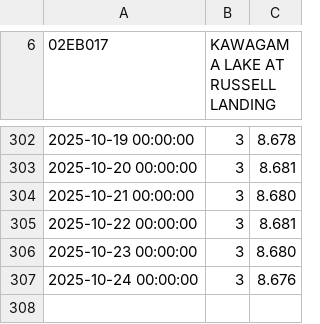
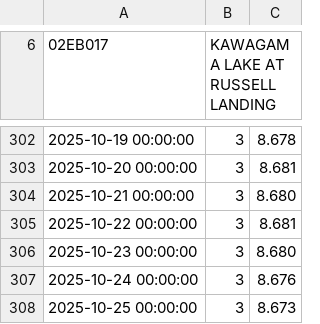
Before and after one commit to jvanst/limnograph, a CSV file: app/data/current_year.csv, drawn as a sheet; only a part is shown, gaps mark what is left out; the diff names each change by its address in the sheet, - before the commit and + after, or states it on an @@ line.

```diff
--- a/app/data/current_year.csv
+++ b/app/data/current_year.csv
+row 308: 2025-10-25 00:00:00 | 3 | 8.673
```
Also changed, not shown: 2 other files.
